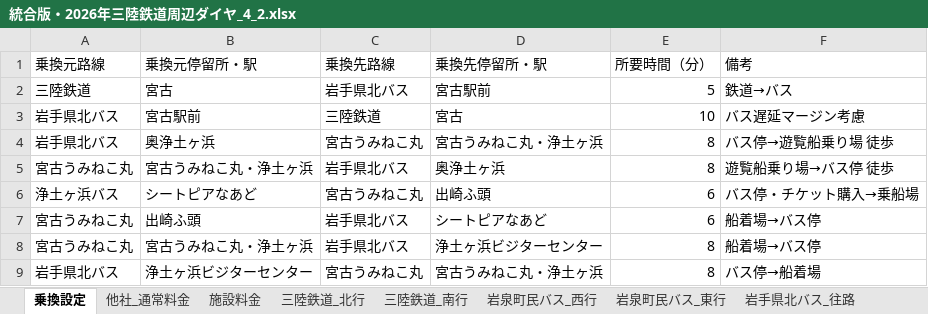
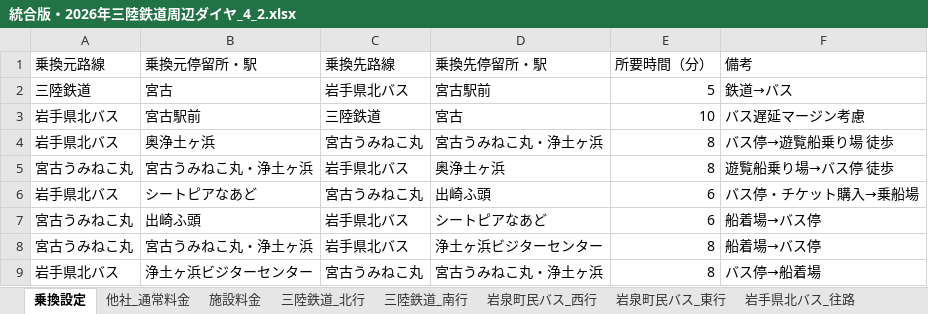
Before and after one commit to DaiNakagawa/sanriku-tour-planner, an Excel workbook: 統合版・2026年三陸鉄道周辺ダイヤ_4_2.xlsx, sheet 乗換設定, drawn as a sheet; only a part is shown; values as stored, in another font and other column widths than the file's, no borders; the diff names each change by its address in the sheet, - before the commit and + after, or states it on an @@ line.

```diff
--- a/統合版・2026年三陸鉄道周辺ダイヤ_4_2.xlsx (sheet 乗換設定)
+++ b/統合版・2026年三陸鉄道周辺ダイヤ_4_2.xlsx (sheet 乗換設定)
-A6 (乗換元路線): 浄土ヶ浜バス
+A6 (乗換元路線): 岩手県北バス
```
Also changed, not shown: sheet 施設料金.
